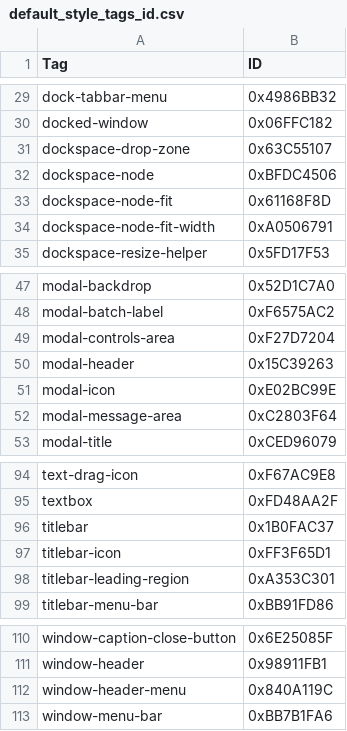
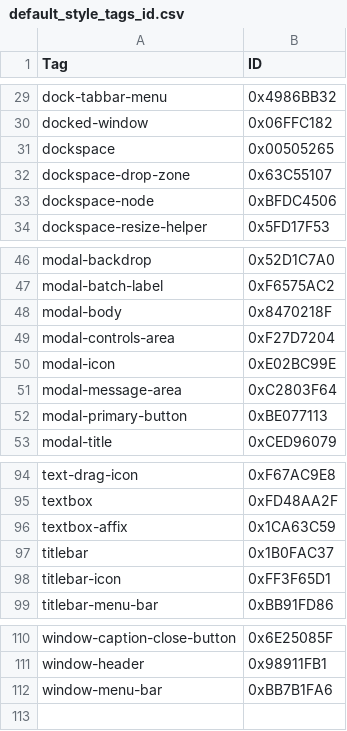
Before and after one commit to app3d-public/auik, a CSV file: src/style/default_style_tags_id.csv, drawn as a sheet; only a part is shown, gaps mark what is left out; removed rows and columns are numbered as before the commit, all else as after; the diff names each change by its address in the sheet, - before the commit and + after, or states it on an @@ line.

Commit message:
Abstract some widgets; renew default theme

```diff
--- a/src/style/default_style_tags_id.csv
+++ b/src/style/default_style_tags_id.csv
+row 31: dockspace | 0x00505265
-row 33: dockspace-node-fit | 0x61168F8D
-row 34: dockspace-node-fit-width | 0xA0506791
+row 48: modal-body | 0x8470218F
-row 50: modal-header | 0x15C39263
+row 52: modal-primary-button | 0xBE077113
+row 96: textbox-affix | 0x1CA63C59
-row 98: titlebar-leading-region | 0xA353C301
-row 112: window-header-menu | 0x840A119C
```
Also changed, not shown: 34 other files.
